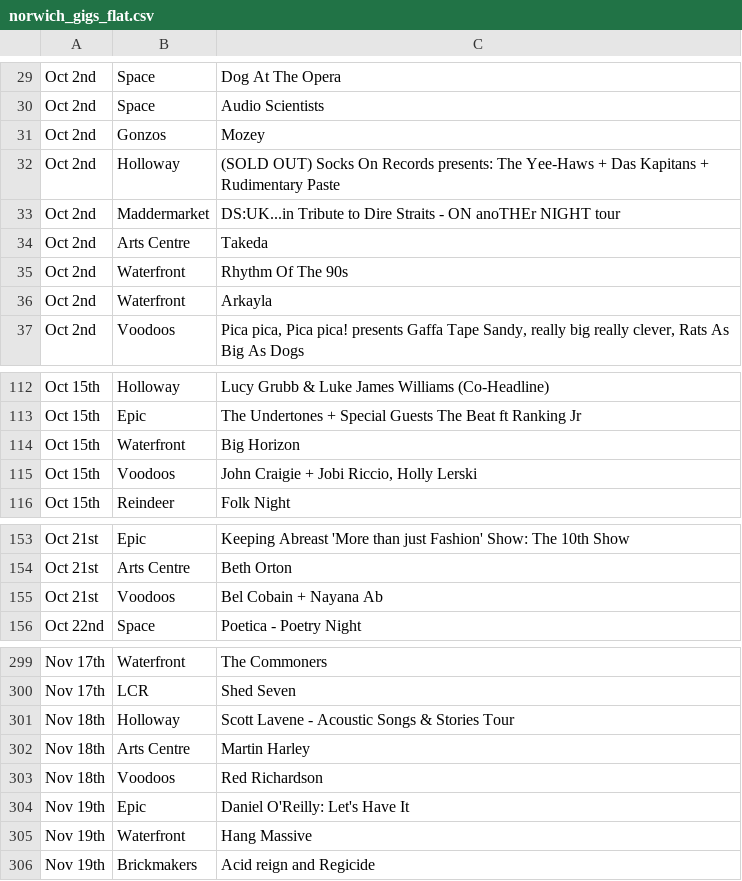
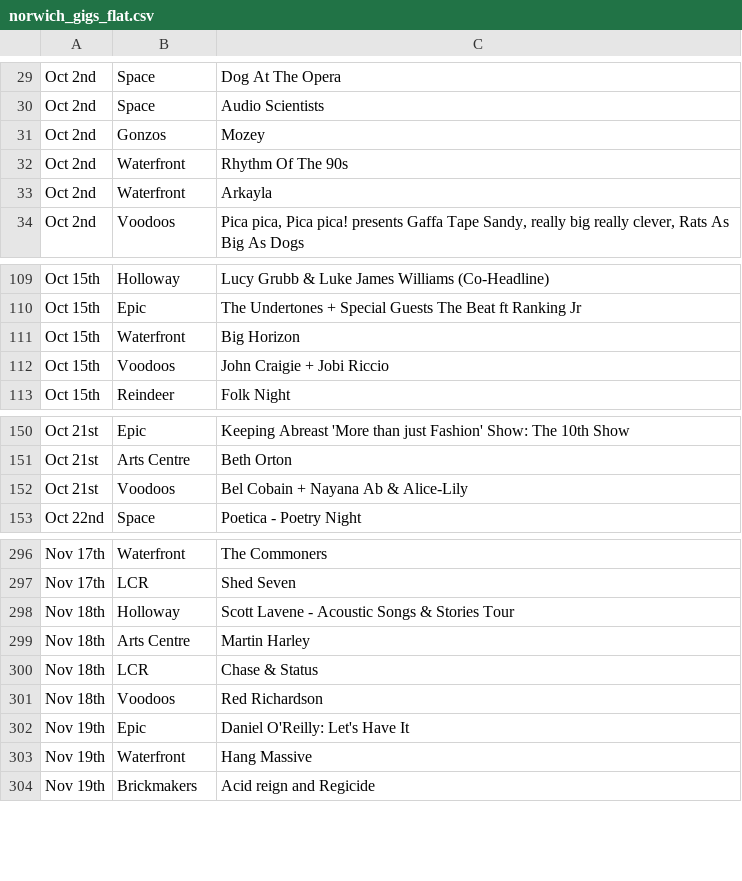
Before and after one commit to nathankjw/GigsNorwich-scraper, a CSV file: scraped_data/norwich_gigs_flat.csv, drawn as a sheet; only a part is shown, gaps mark what is left out.

```diff
--- a/scraped_data/norwich_gigs_flat.csv
+++ b/scraped_data/norwich_gigs_flat.csv
@@ -31,5 +31,2 @@ Oct 2nd,Space,Audio Scientists
 Oct 2nd,Gonzos,Mozey
-Oct 2nd,Holloway,(SOLD OUT) Socks On Records presents: The Yee-Haws + Das Kapitans + Rudimentary Paste
-Oct 2nd,Maddermarket,DS:UK...in Tribute to Dire Straits - ON anoTHEr NIGHT tour
-Oct 2nd,Arts Centre,Takeda
 Oct 2nd,Waterfront,Rhythm Of The 90s
@@ -114,3 +111,3 @@ Oct 15th,Epic,The Undertones + Special Guests The Beat ft Ranking Jr
 Oct 15th,Waterfront,Big Horizon
-Oct 15th,Voodoos,"John Craigie + Jobi Riccio, Holly Lerski"
+Oct 15th,Voodoos,John Craigie + Jobi Riccio
 Oct 15th,Reindeer,Folk Night
@@ -154,3 +151,3 @@ Oct 21st,Epic,Keeping Abreast 'More than just Fashion' Show: The 10th Show
 Oct 21st,Arts Centre,Beth Orton
-Oct 21st,Voodoos,Bel Cobain + Nayana Ab
+Oct 21st,Voodoos,Bel Cobain + Nayana Ab & Alice-Lily
 Oct 22nd,Space,Poetica - Poetry Night
@@ -302,2 +299,3 @@ Nov 18th,Holloway,Scott Lavene - Acoustic Songs & Stories Tour
 Nov 18th,Arts Centre,Martin Harley
+Nov 18th,LCR,Chase & Status
 Nov 18th,Voodoos,Red Richardson
```
Also changed, not shown: scraped_data/norwich_gigs.csv, 1 other file.
